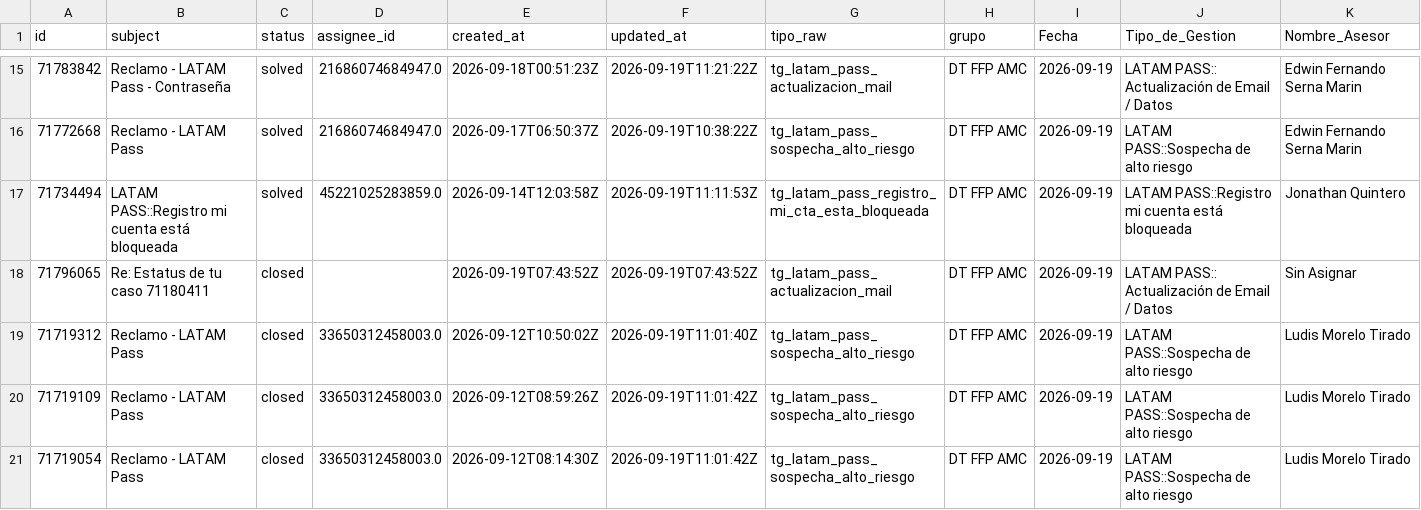
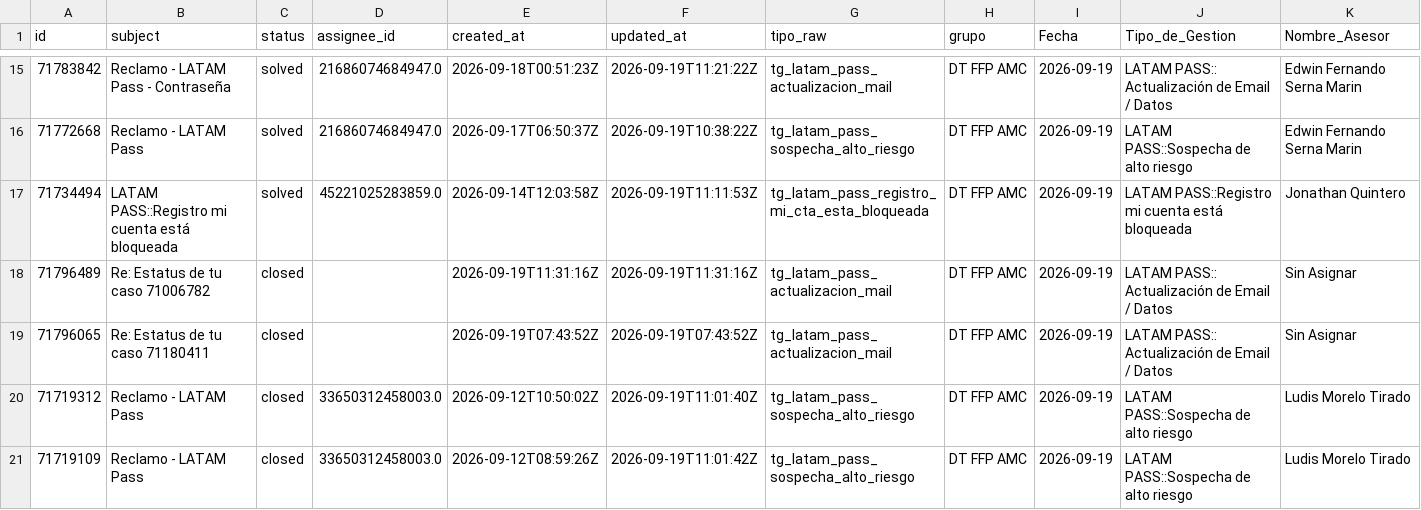
Before and after one commit to carlosmurilloealmacontact/presencia-genesys, a CSV file: data/zendesk/productividad_hoy_en_vivo.csv, drawn as a sheet; only a part is shown, gaps mark what is left out; the shorter side is filled out with more unchanged rows; rows hold the shown columns only; the diff names each change by its address in the sheet, - before the commit and + after, or states it on an @@ line.

Commit message:
Auto-sync Zendesk/Salesforce [2026-09-19 06:33]

```diff
--- a/data/zendesk/productividad_hoy_en_vivo.csv
+++ b/data/zendesk/productividad_hoy_en_vivo.csv
+row 18: 71796489 | Re: Estatus de tu caso 71006782 | closed |  | 2026-09-19T11:31:16Z | 2026-09-19T11:31:16Z | tg_latam_pass_actualizacion_mail | DT FFP AMC | 2026-09-19 | LATAM PASS:: Actualización de Email / Datos | Sin Asignar
```
Also changed, not shown: data/zendesk/demanda_diaria_colas.csv, 3 other files.
